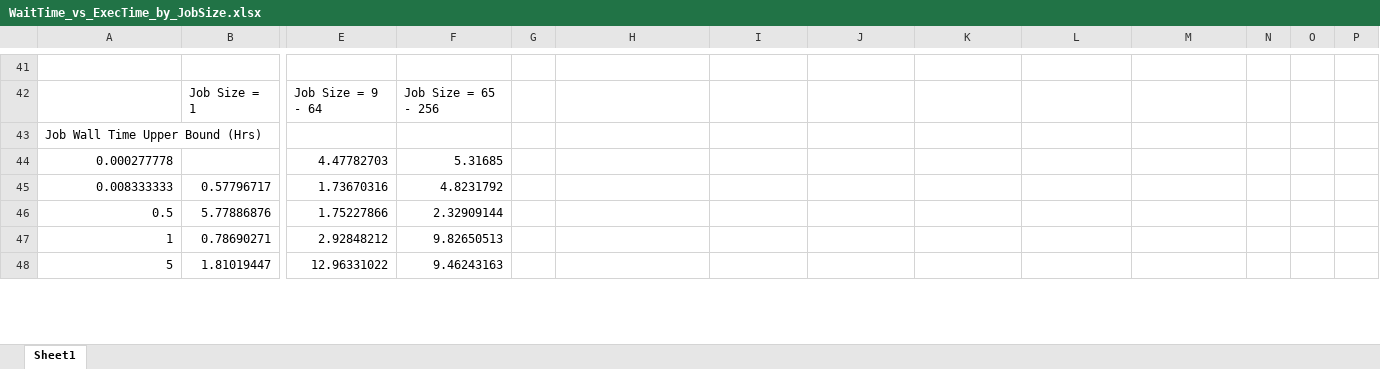
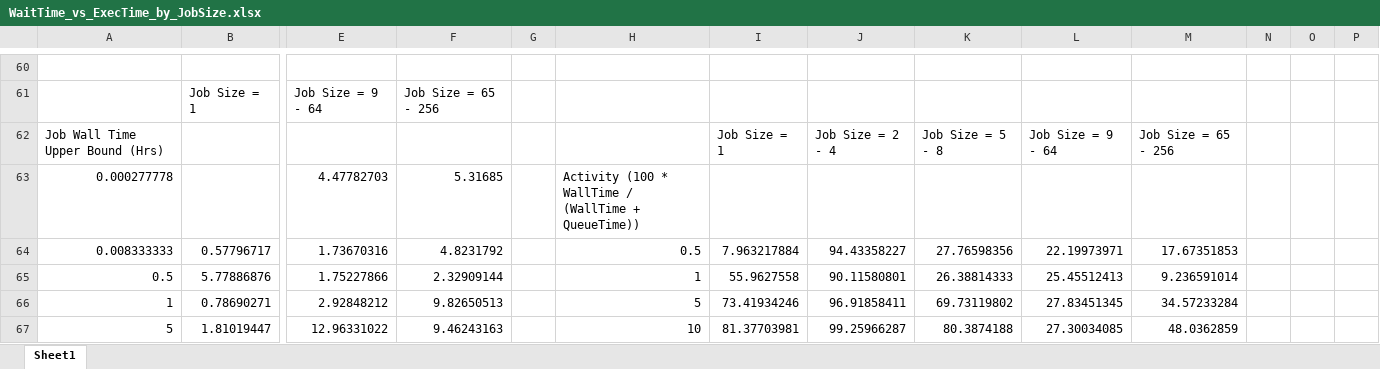
Before and after one commit to mingtaiha/XDMOD_Analysis_Ming_XSEDE_16, an Excel workbook: Cleaned_Data/WaitTime_vs_ExecTime_by_JobSize.xlsx, sheet Sheet1, drawn as a sheet; only a part is shown, gaps mark what is left out; values as stored, in another font and other column widths than the file's, no borders; charts and pictures not drawn; removed rows and columns are numbered as before the commit, all else as after; rows hold the shown columns only; the diff covers the shown part only; the diff names each change by its address in the sheet, - before the commit and + after, or states it on an @@ line.

Commit message:
Adding Activity Plot

```diff
--- a/Cleaned_Data/WaitTime_vs_ExecTime_by_JobSize.xlsx (sheet Sheet1)
+++ b/Cleaned_Data/WaitTime_vs_ExecTime_by_JobSize.xlsx (sheet Sheet1)
-row 43: Job Wall Time Upper Bound (Hrs)
+row 62: Job Wall Time Upper Bound (Hrs) |  |  |  |  |  | Job Size = 1 | Job Size = 2 - 4 | Job Size = 5 - 8 | Job Size = 9 - 64 | Job Size = 65 - 256
-H63: (empty)
+H63: Activity (100 * WallTime / (WallTime + QueueTime))
-H64: (empty)
+H64: 0.5
-I64: (empty)
+I64: 7.963217884
-J64: (empty)
+J64: 94.43358227
-K64: (empty)
+K64: 27.76598356
-L64: (empty)
+L64: 22.19973971
-M64: (empty)
+M64: 17.67351853
-H65: (empty)
+H65: 1
-I65: (empty)
+I65: 55.9627558
-J65: (empty)
+J65: 90.11580801
-K65: (empty)
+K65: 26.38814333
-L65: (empty)
+L65: 25.45512413
-M65: (empty)
+M65: 9.236591014
-H66: (empty)
+H66: 5
-I66: (empty)
+I66: 73.41934246
-J66: (empty)
+J66: 96.91858411
-K66: (empty)
+K66: 69.73119802
-L66: (empty)
+L66: 27.83451345
-M66: (empty)
+M66: 34.57233284
-H67: (empty)
+H67: 10
-I67: (empty)
+I67: 81.37703981
-J67: (empty)
+J67: 99.25966287
-K67: (empty)
+K67: 80.3874188
-L67: (empty)
+L67: 27.30034085
-M67: (empty)
+M67: 48.0362859
```
Also changed, not shown: 72 added rows, 1 removed row and 24 edited cells elsewhere in this sheet, formulas that keep their value, charts or pictures, 8 other files.
